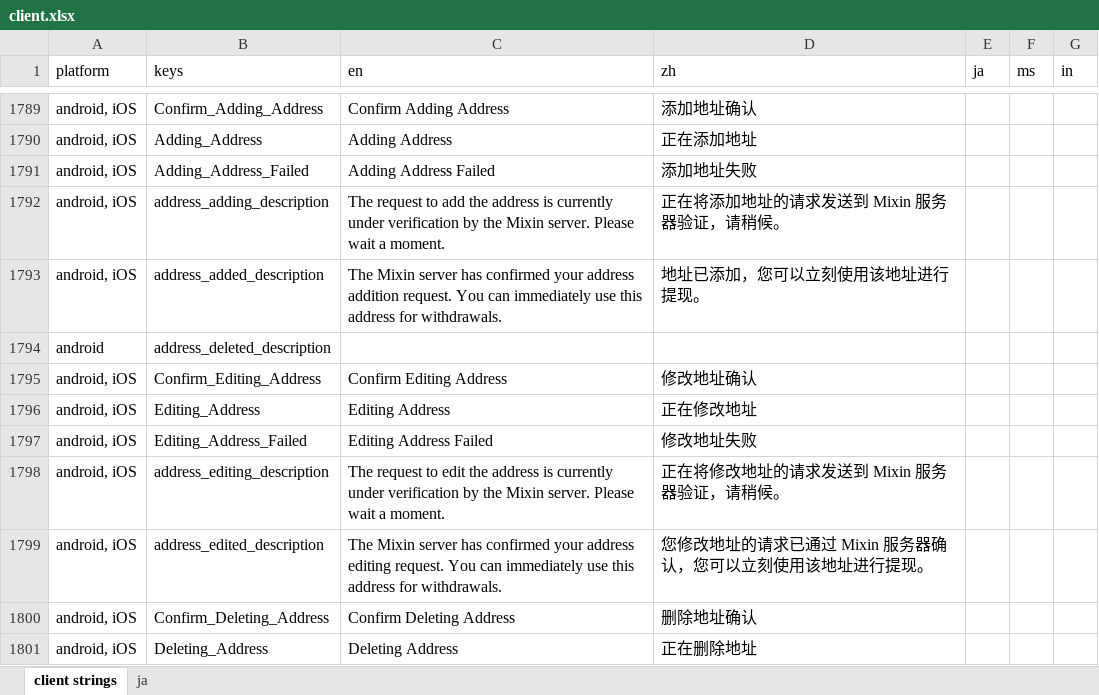
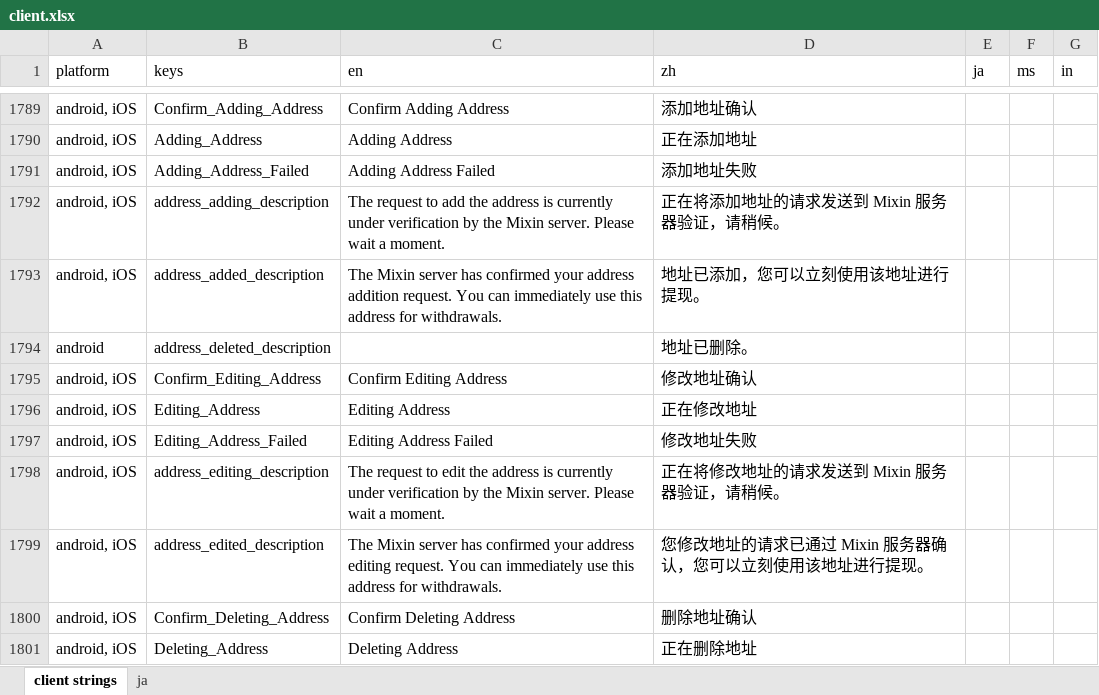
Before and after one commit to Tougee/sync-google-sheet, an Excel workbook: client.xlsx, sheet client strings, drawn as a sheet; only a part is shown, gaps mark what is left out; values as stored, in another font and other column widths than the file's, no borders; charts and pictures and conditional formats not drawn; the diff names each change by its address in the sheet, - before the commit and + after, or states it on an @@ line.

Commit message:
update client.xlsx

```diff
--- a/client.xlsx (sheet client strings)
+++ b/client.xlsx (sheet client strings)
-D1794 (zh): (empty)
+D1794 (zh): 地址已删除。
```
